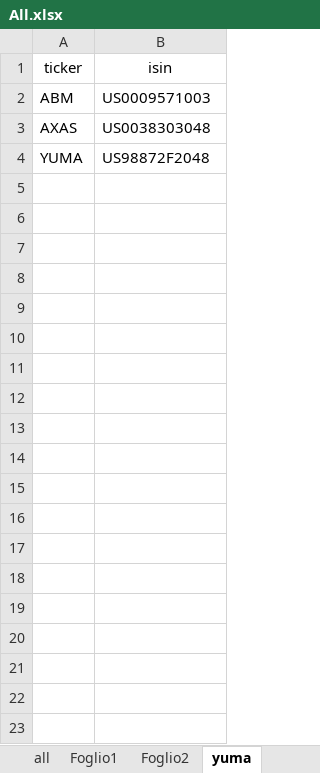
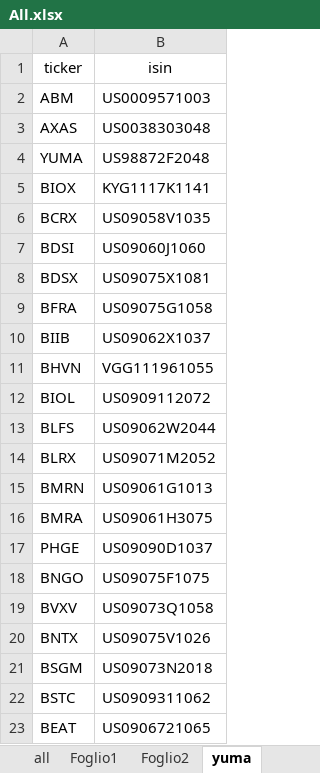
Before and after one commit to MPrazzoli/python_with_edo, an Excel workbook: static/data/All.xlsx, sheet yuma, drawn as a sheet; only a part is shown; values as stored, in another font and other column widths than the file's, no borders; the diff covers the shown part only; the diff names each change by its address in the sheet, - before the commit and + after, or states it on an @@ line.

```diff
--- a/static/data/All.xlsx (sheet yuma)
+++ b/static/data/All.xlsx (sheet yuma)
+row 5: BIOX | KYG1117K1141
+row 6: BCRX | US09058V1035
+row 7: BDSI | US09060J1060
+row 8: BDSX | US09075X1081
+row 9: BFRA | US09075G1058
+row 10: BIIB | US09062X1037
+row 11: BHVN | VGG111961055
+row 12: BIOL | US0909112072
+row 13: BLFS | US09062W2044
+row 14: BLRX | US09071M2052
+row 15: BMRN | US09061G1013
+row 16: BMRA | US09061H3075
+row 17: PHGE | US09090D1037
+row 18: BNGO | US09075F1075
+row 19: BVXV | US09073Q1058
+row 20: BNTX | US09075V1026
+row 21: BSGM | US09073N2018
+row 22: BSTC | US0909311062
+row 23: BEAT | US0906721065
```
Also changed, not shown: 22 added rows elsewhere in this sheet, 7 other files.
